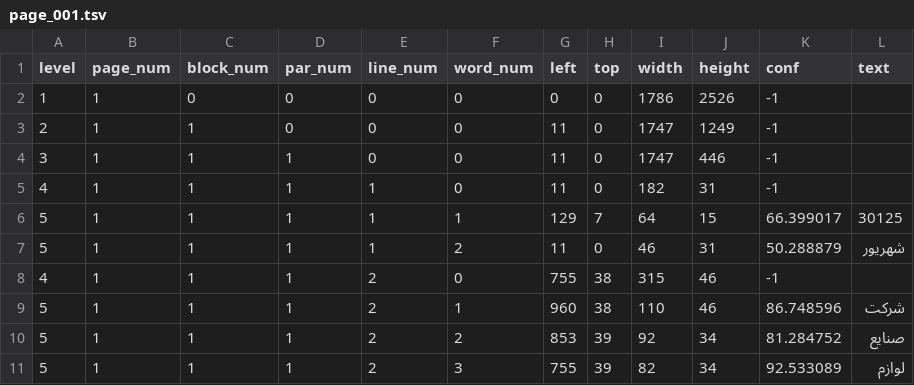
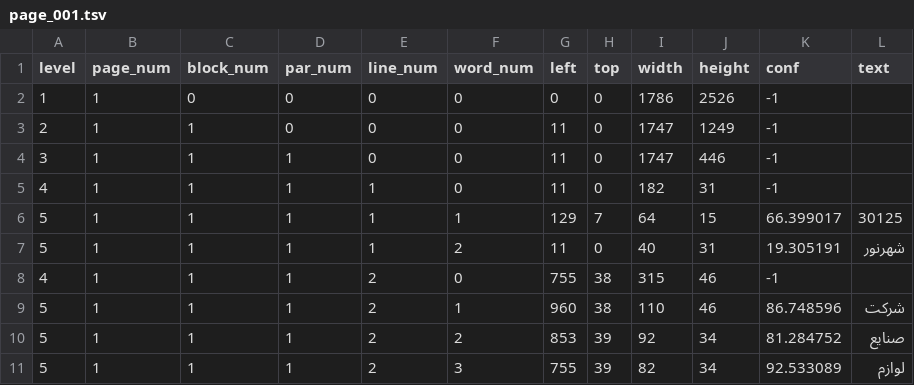
Before and after one commit to babaktaha/artan, a TSV file: page_001.tsv, drawn as a sheet; only a part is shown.

```diff
--- a/page_001.tsv
+++ b/page_001.tsv
@@ -6,3 +6,3 @@ level	page_num	block_num	par_num	line_num	word_num	left	top	width	height	conf	te
 5	1	1	1	1	1	129	7	64	15	66.399017	30125
-5	1	1	1	1	2	11	0	46	31	50.288879	شهریور
+5	1	1	1	1	2	11	0	40	31	19.305191	شهرنور
 4	1	1	1	2	0	755	38	315	46	-1	
```
Also changed, not shown: 3 other files.
